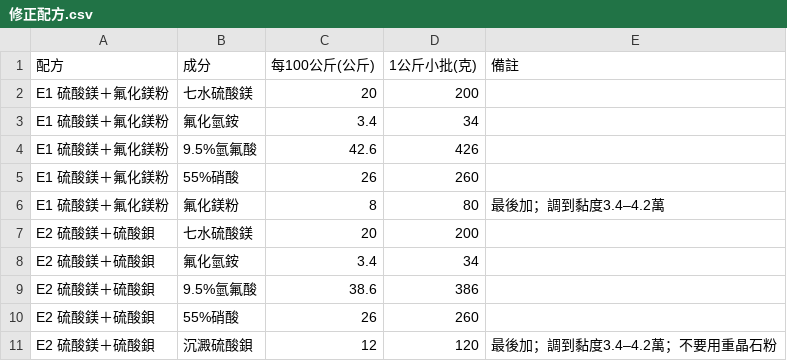
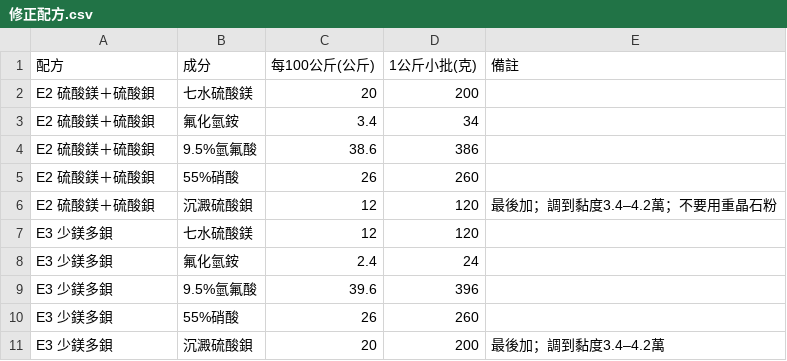
Before and after one commit to f6531kuo-pixel/SUS304, a CSV file: data/修正配方.csv, drawn as a sheet; only a part is shown; the shorter side is filled out with more unchanged rows.

```diff
--- a/data/修正配方.csv
+++ b/data/修正配方.csv
@@ -1,7 +1,2 @@
 配方,成分,每100公斤(公斤),1公斤小批(克),備註
-E1 硫酸鎂＋氟化鎂粉,七水硫酸鎂,20,200,
-E1 硫酸鎂＋氟化鎂粉,氟化氫銨,3.4,34,
-E1 硫酸鎂＋氟化鎂粉,9.5%氫氟酸,42.6,426,
-E1 硫酸鎂＋氟化鎂粉,55%硝酸,26,260,
-E1 硫酸鎂＋氟化鎂粉,氟化鎂粉,8,80,最後加；調到黏度3.4–4.2萬
 E2 硫酸鎂＋硫酸鋇,七水硫酸鎂,20,200,
```
Also changed, not shown: data/配方.csv, data/配方_甲基磺酸.csv, 3 other files.
